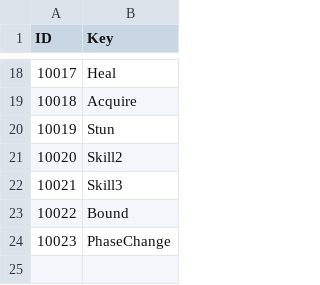
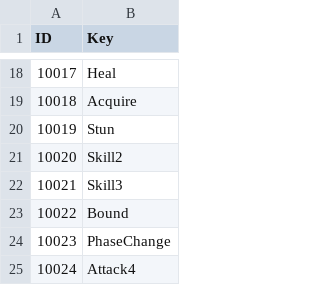
Before and after one commit to lkhwcf-arch/Human_Ghost-, a CSV file: Assets/Data/Csv/State.csv, drawn as a sheet; only a part is shown, gaps mark what is left out; the diff names each change by its address in the sheet, - before the commit and + after, or states it on an @@ line.

```diff
--- a/Assets/Data/Csv/State.csv
+++ b/Assets/Data/Csv/State.csv
+row 25: 10024 | Attack4
```
Also changed, not shown: Assets/Data/Csv/Language.csv.
